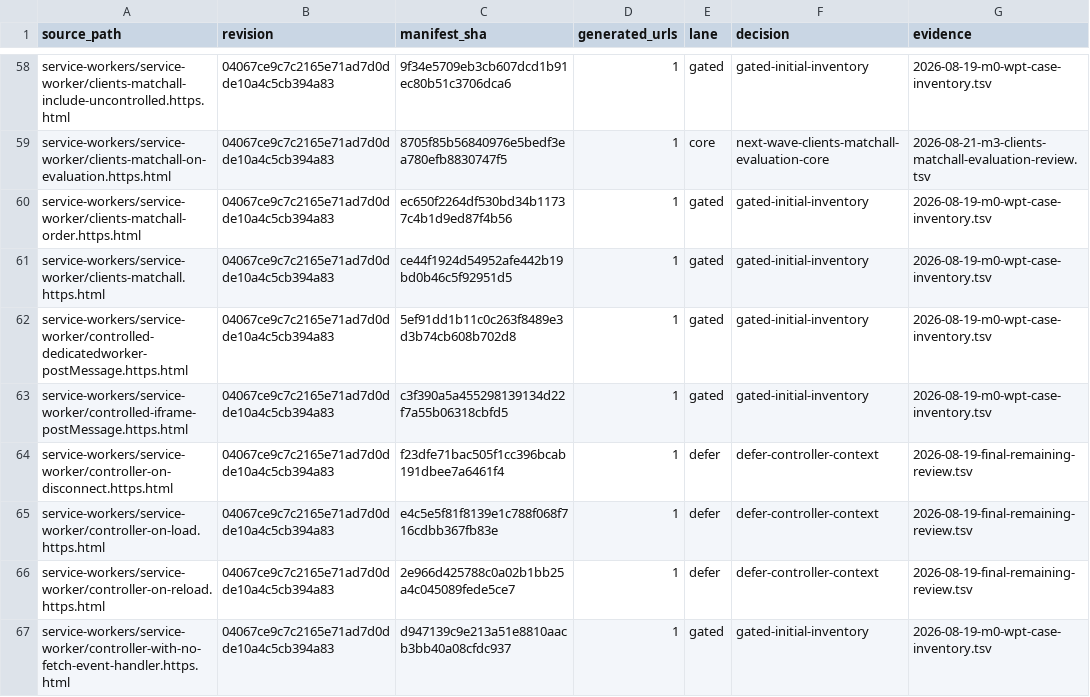
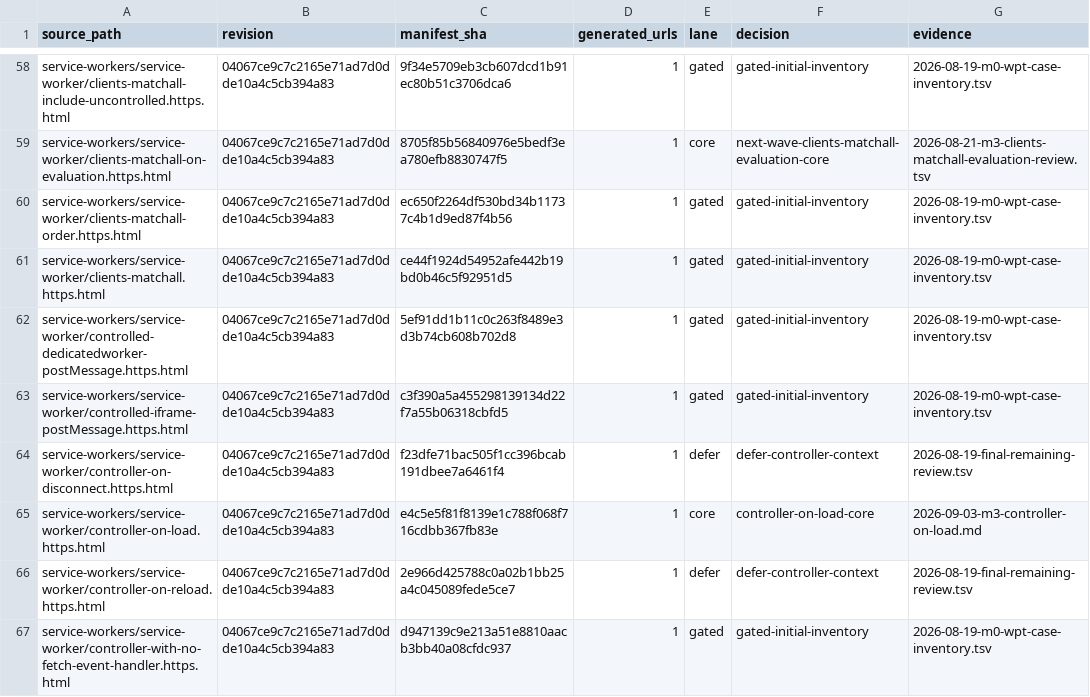
Before and after one commit to leizongmin/ZeroWeb, a TSV file: docs/goal/service-workers/evidence/2026-08-19-wpt-disposition.tsv, drawn as a sheet; only a part is shown, gaps mark what is left out.

Commit message:
Promote service worker controller-on-load WPT

```diff
--- a/docs/goal/service-workers/evidence/2026-08-19-wpt-disposition.tsv
+++ b/docs/goal/service-workers/evidence/2026-08-19-wpt-disposition.tsv
@@ -64,3 +64,3 @@ service-workers/service-worker/controlled-iframe-postMessage.https.html	04067ce9
 service-workers/service-worker/controller-on-disconnect.https.html	04067ce9c7c2165e71ad7d0dde10a4c5cb394a83	f23dfe71bac505f1cc396bcab191dbee7a6461f4	1	defer	defer-controller-context	2026-08-19-final-remaining-review.tsv
-service-workers/service-worker/controller-on-load.https.html	04067ce9c7c2165e71ad7d0dde10a4c5cb394a83	e4c5e5f81f8139e1c788f068f716cdbb367fb83e	1	defer	defer-controller-context	2026-08-19-final-remaining-review.tsv
+service-workers/service-worker/controller-on-load.https.html	04067ce9c7c2165e71ad7d0dde10a4c5cb394a83	e4c5e5f81f8139e1c788f068f716cdbb367fb83e	1	core	controller-on-load-core	2026-09-03-m3-controller-on-load.md
 service-workers/service-worker/controller-on-reload.https.html	04067ce9c7c2165e71ad7d0dde10a4c5cb394a83	2e966d425788c0a02b1bb25a4c045089fede5ce7	1	defer	defer-controller-context	2026-08-19-final-remaining-review.tsv
```
Also changed, not shown: 17 other files.
